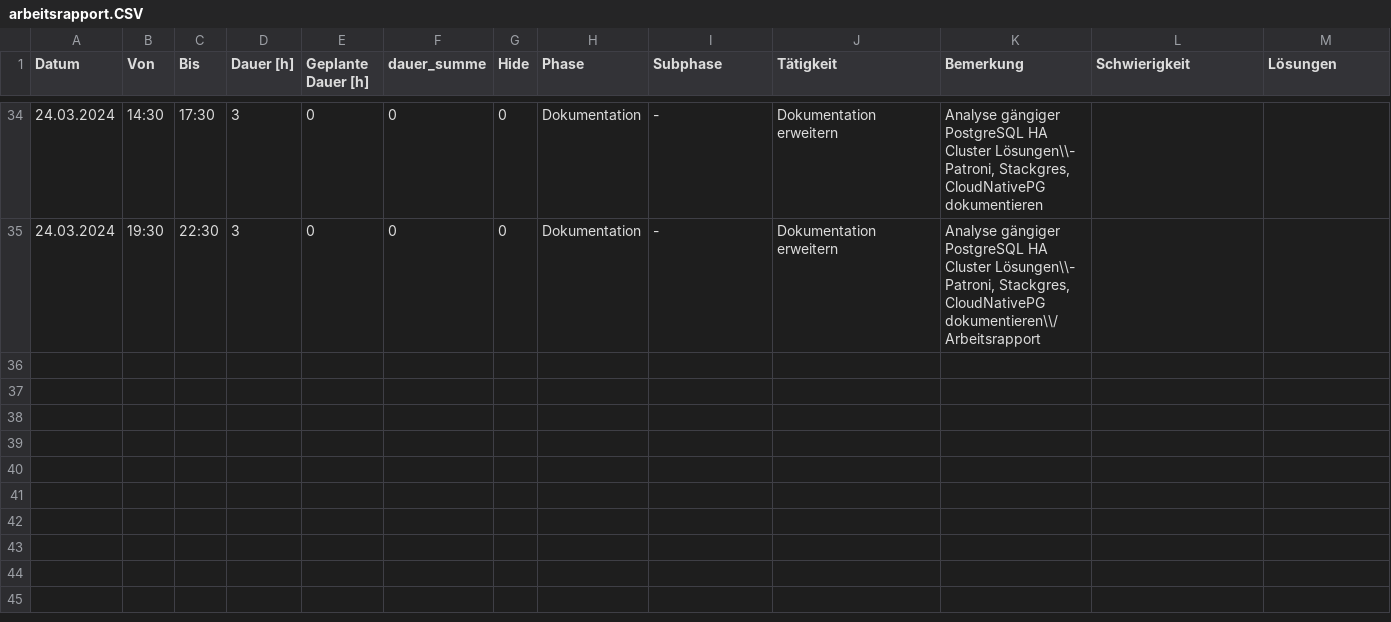
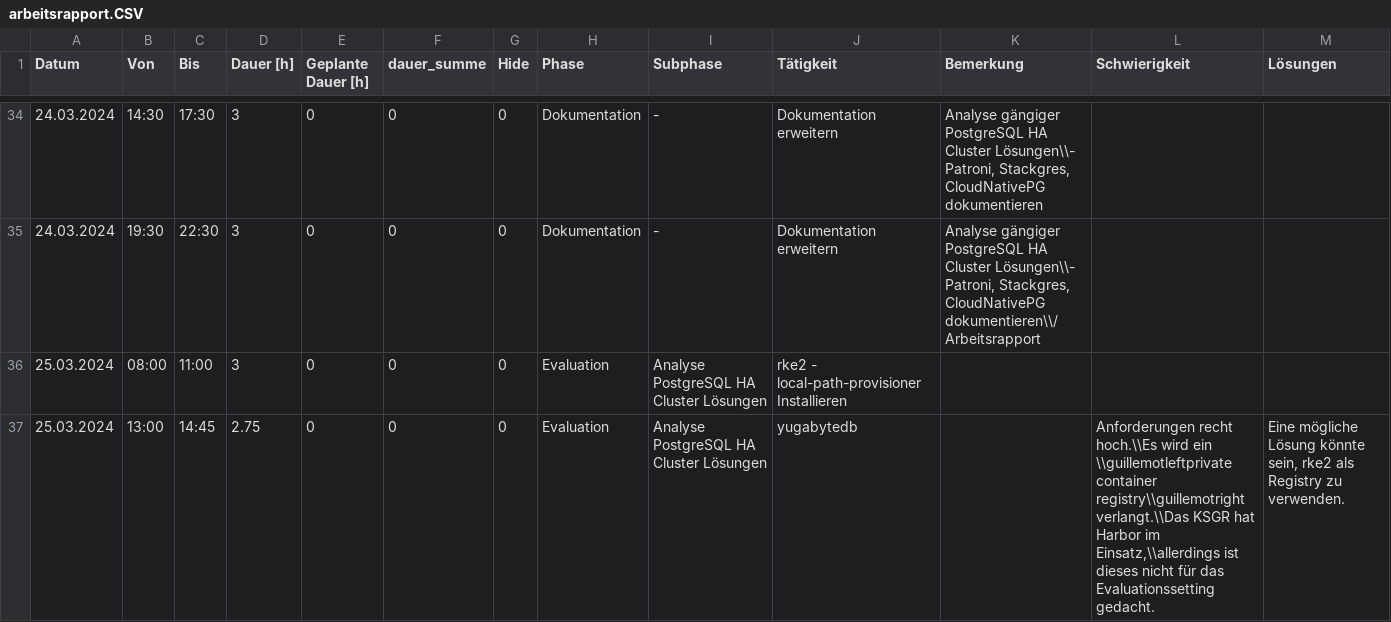
Before and after one commit to TheOriginalGraLargeShrimpakaReaper/Diplomarbeit, a CSV file: src/source/tables/arbeitsrapport.CSV, drawn as a sheet; only a part is shown, gaps mark what is left out.

```diff
--- a/src/source/tables/arbeitsrapport.CSV
+++ b/src/source/tables/arbeitsrapport.CSV
@@ -35 +35,3 @@ Datum;Von;Bis;Dauer [h];Geplante Dauer [h];dauer_summe;Hide;Phase;Subphase;Täti
 24.03.2024;19:30;22:30;3;0;0;0;Dokumentation;-;Dokumentation erweitern;Analyse gängiger PostgreSQL HA Cluster Lösungen\\- Patroni, Stackgres, CloudNativePG dokumentieren\\/ Arbeitsrapport;;
+25.03.2024;08:00;11:00;3;0;0;0;Evaluation;Analyse PostgreSQL HA Cluster Lösungen;rke2 - local-path-provisioner Installieren;;;
+25.03.2024;13:00;14:45;2.75;0;0;0;Evaluation;Analyse PostgreSQL HA Cluster Lösungen;yugabytedb;;Anforderungen recht hoch.\\Es wird ein \\guillemotleftprivate container registry\\guillemotright verlangt.\\Das KSGR hat Harbor im Einsatz,\\allerdings ist dieses nicht für das Evaluationssetting gedacht.;Eine mögliche Lösung könnte sein, rke2 als Registry zu verwenden.
```
Also changed, not shown: src/source/tables/pre-fazit.csv, 8 other files.
